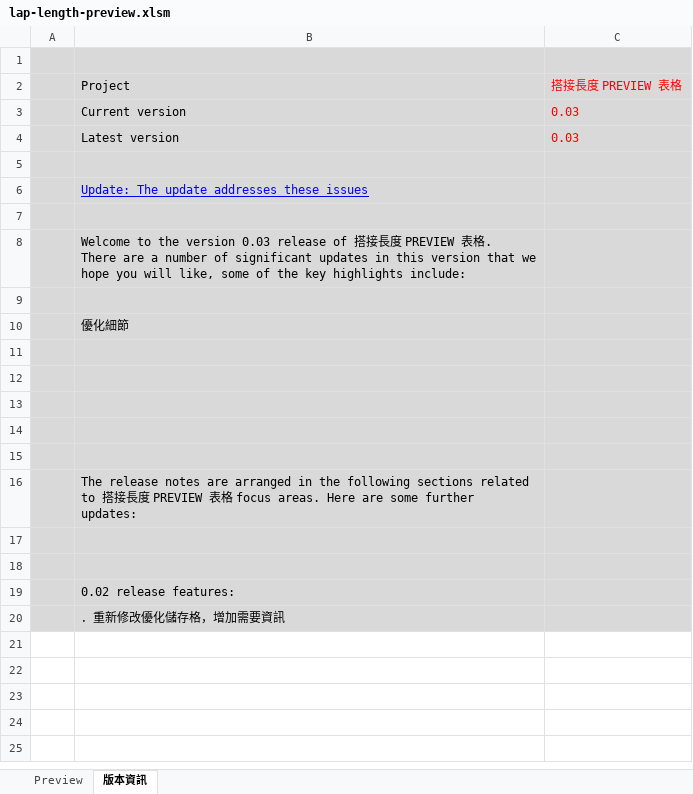
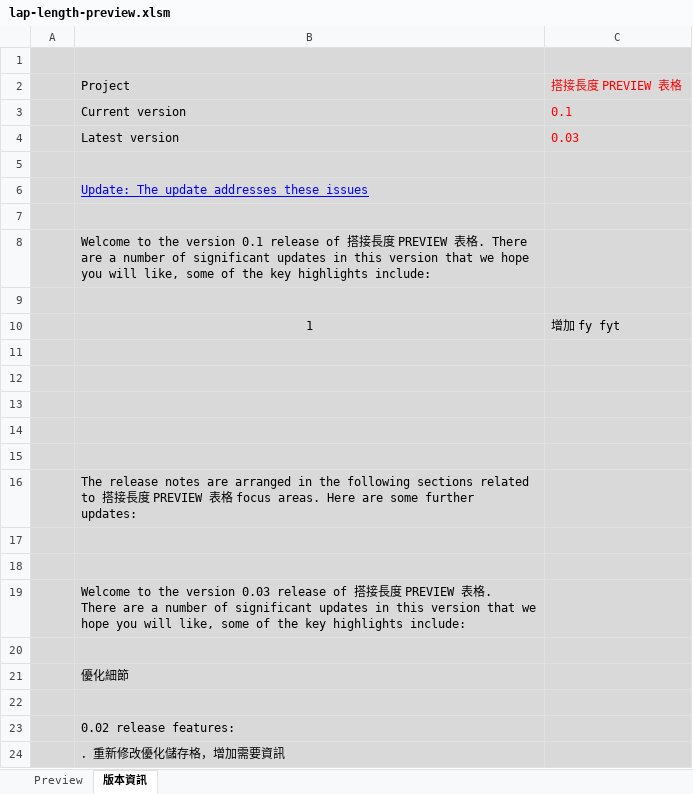
Before and after one commit to skyran1278/VbaProject, an Excel workbook: 20170226_LapLength/lap-length-preview.xlsm, sheet 版本資訊, drawn as a sheet; values as stored, in another font and other column widths than the file's, no borders; the diff names each change by its address in the sheet, - before the commit and + after, or states it on an @@ line.

```diff
--- a/20170226_LapLength/lap-length-preview.xlsm (sheet 版本資訊)
+++ b/20170226_LapLength/lap-length-preview.xlsm (sheet 版本資訊)
-C3: 0.03
+C3: 0.1
-B8: …the version 0.03 release of…
+B8: …the version 0.1 release of…
+row 10:  | 1 | 增加 fy fyt
+row 18: (empty)
+row 19:  | Welcome to the version 0.03 release of 搭接長度 PREVIEW 表格. There are a number of significant updates in this version that we hope you will like, some of the key highlights include:
+row 20: (empty)
@@ row 10 moved to row 21: 優化細節 @@
```
Also changed, not shown: sheet Preview, charts or pictures, 20170524_RCScan/rc-scan.xlsm, 3 other files.
